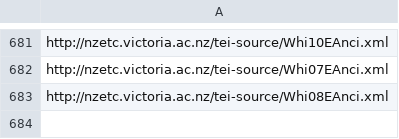
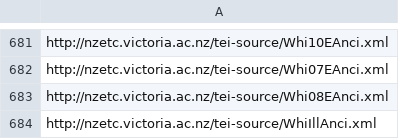
Before and after one commit to stuartyeates/sampler, a CSV file: TEI/nzetc-urls.csv, drawn as a sheet; only a part is shown, gaps mark what is left out; the diff names each change by its address in the sheet, - before the commit and + after, or states it on an @@ line.

Commit message:
add

```diff
--- a/TEI/nzetc-urls.csv
+++ b/TEI/nzetc-urls.csv
+row 684: http://nzetc.victoria.ac.nz/tei-source/WhiIllAnci.xml
```
